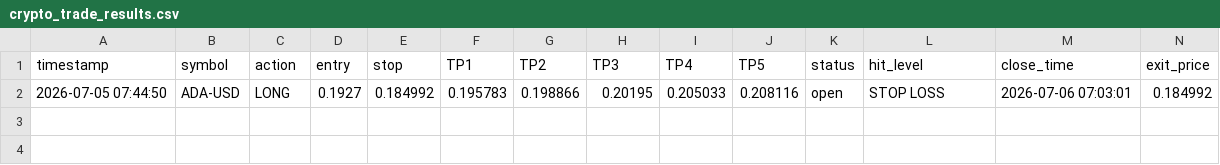
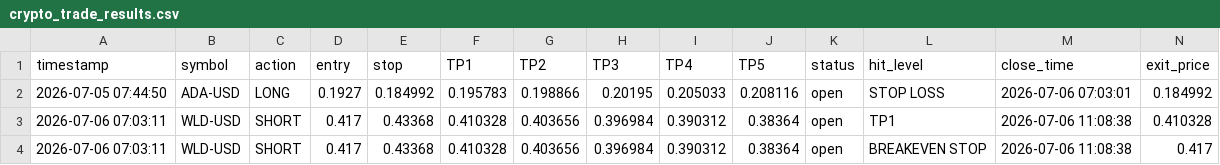
Before and after one commit to mubashirakram8175-G/Rana-Mubashir-Crypto-signal-Bot, a CSV file: crypto_trade_results.csv, drawn as a sheet; only a part is shown; rows hold the shown columns only; the diff names each change by its address in the sheet, - before the commit and + after, or states it on an @@ line.

```diff
--- a/crypto_trade_results.csv
+++ b/crypto_trade_results.csv
+row 3: 2026-07-06 07:03:11 | WLD-USD | SHORT | 0.417 | 0.43368 | 0.410328 | 0.403656 | 0.396984 | 0.390312 | 0.38364 | open | TP1 | 2026-07-06 11:08:38 | 0.410328
+row 4: 2026-07-06 07:03:11 | WLD-USD | SHORT | 0.417 | 0.43368 | 0.410328 | 0.403656 | 0.396984 | 0.390312 | 0.38364 | open | BREAKEVEN STOP | 2026-07-06 11:08:38 | 0.417
```
Also changed, not shown: crypto_open_trades.csv, crypto_trade_log.csv, 1 other file.
